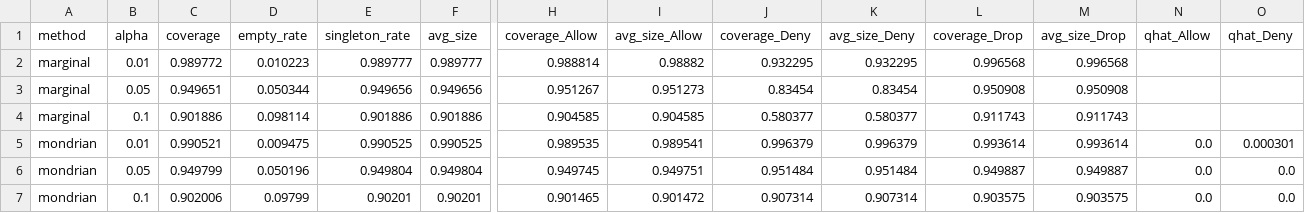
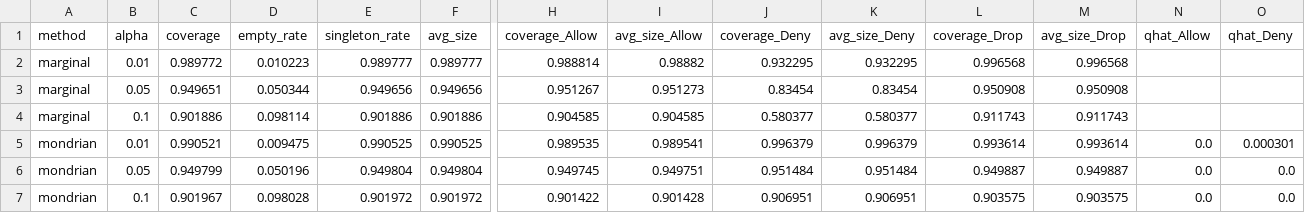
Before and after one commit to canay/traffic-scale-decision, a CSV file: results_robustness_checks/mondrian_classconditional_conformal.csv, drawn as a sheet; only a part is shown, gaps mark what is left out; removed rows and columns are numbered as before the commit, all else as after; rows hold the shown columns only; the diff names each change by its address in the sheet, - before the commit and + after, or states it on an @@ line.

```diff
--- a/results_robustness_checks/mondrian_classconditional_conformal.csv
+++ b/results_robustness_checks/mondrian_classconditional_conformal.csv
-row 7: mondrian | 0.1 | 0.902006 | 0.09799 | 0.90201 | 0.90201 | 0.901465 | 0.901472 | 0.907314 | 0.907314 | 0.903575 | 0.903575 | 0.0 | 0.0
+row 7: mondrian | 0.1 | 0.901967 | 0.098028 | 0.901972 | 0.901972 | 0.901422 | 0.901428 | 0.906951 | 0.906951 | 0.903575 | 0.903575 | 0.0 | 0.0
```
Also changed, not shown: figures_diagnostics/figures_manifest.csv, results_conformal_selective/conformal_prediction_sets.csv, 14 other files.
